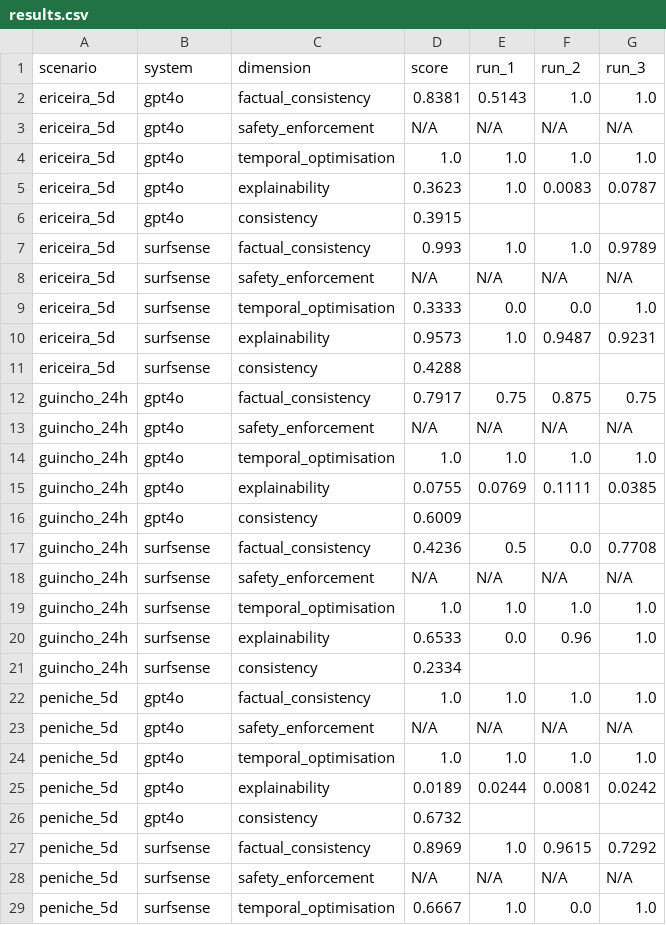
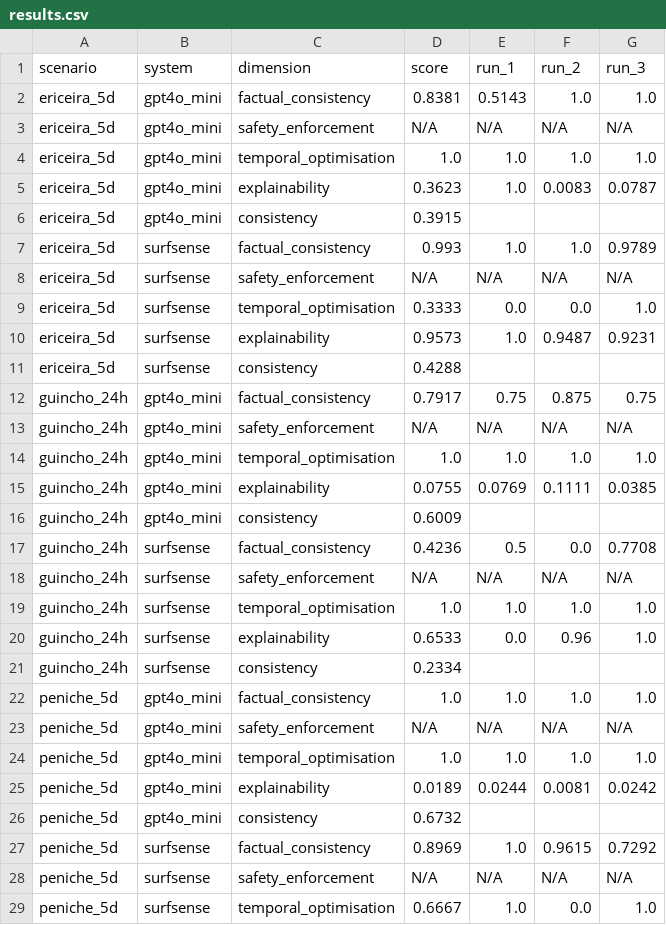
Before and after one commit to WhoKnows55/SurfSense, a CSV file: evaluation/llm_baseline/results.csv, drawn as a sheet; only a part is shown; the diff covers the shown part only.

Commit message:
gpt4o → gpt4o_mini

```diff
--- a/evaluation/llm_baseline/results.csv
+++ b/evaluation/llm_baseline/results.csv
@@ -1,7 +1,7 @@
 scenario,system,dimension,score,run_1,run_2,run_3
-ericeira_5d,gpt4o,factual_consistency,0.8381,0.5143,1.0,1.0
-ericeira_5d,gpt4o,safety_enforcement,N/A,N/A,N/A,N/A
-ericeira_5d,gpt4o,temporal_optimisation,1.0,1.0,1.0,1.0
-ericeira_5d,gpt4o,explainability,0.3623,1.0,0.0083,0.0787
-ericeira_5d,gpt4o,consistency,0.3915,,,
+ericeira_5d,gpt4o_mini,factual_consistency,0.8381,0.5143,1.0,1.0
+ericeira_5d,gpt4o_mini,safety_enforcement,N/A,N/A,N/A,N/A
+ericeira_5d,gpt4o_mini,temporal_optimisation,1.0,1.0,1.0,1.0
+ericeira_5d,gpt4o_mini,explainability,0.3623,1.0,0.0083,0.0787
+ericeira_5d,gpt4o_mini,consistency,0.3915,,,
 ericeira_5d,surfsense,factual_consistency,0.993,1.0,1.0,0.9789
@@ -11,7 +11,7 @@ ericeira_5d,surfsense,explainability,0.9573,1.0,0.9487,0.9231
 ericeira_5d,surfsense,consistency,0.4288,,,
-guincho_24h,gpt4o,factual_consistency,0.7917,0.75,0.875,0.75
-guincho_24h,gpt4o,safety_enforcement,N/A,N/A,N/A,N/A
-guincho_24h,gpt4o,temporal_optimisation,1.0,1.0,1.0,1.0
-guincho_24h,gpt4o,explainability,0.0755,0.0769,0.1111,0.0385
-guincho_24h,gpt4o,consistency,0.6009,,,
+guincho_24h,gpt4o_mini,factual_consistency,0.7917,0.75,0.875,0.75
+guincho_24h,gpt4o_mini,safety_enforcement,N/A,N/A,N/A,N/A
+guincho_24h,gpt4o_mini,temporal_optimisation,1.0,1.0,1.0,1.0
+guincho_24h,gpt4o_mini,explainability,0.0755,0.0769,0.1111,0.0385
+guincho_24h,gpt4o_mini,consistency,0.6009,,,
 guincho_24h,surfsense,factual_consistency,0.4236,0.5,0.0,0.7708
@@ -21,7 +21,7 @@ guincho_24h,surfsense,explainability,0.6533,0.0,0.96,1.0
 guincho_24h,surfsense,consistency,0.2334,,,
-peniche_5d,gpt4o,factual_consistency,1.0,1.0,1.0,1.0
-peniche_5d,gpt4o,safety_enforcement,N/A,N/A,N/A,N/A
-peniche_5d,gpt4o,temporal_optimisation,1.0,1.0,1.0,1.0
-peniche_5d,gpt4o,explainability,0.0189,0.0244,0.0081,0.0242
-peniche_5d,gpt4o,consistency,0.6732,,,
+peniche_5d,gpt4o_mini,factual_consistency,1.0,1.0,1.0,1.0
+peniche_5d,gpt4o_mini,safety_enforcement,N/A,N/A,N/A,N/A
+peniche_5d,gpt4o_mini,temporal_optimisation,1.0,1.0,1.0,1.0
+peniche_5d,gpt4o_mini,explainability,0.0189,0.0244,0.0081,0.0242
+peniche_5d,gpt4o_mini,consistency,0.6732,,,
 peniche_5d,surfsense,factual_consistency,0.8969,1.0,0.9615,0.7292
```
Also changed, not shown: 5 edited cells elsewhere in this file, 31 other files.
